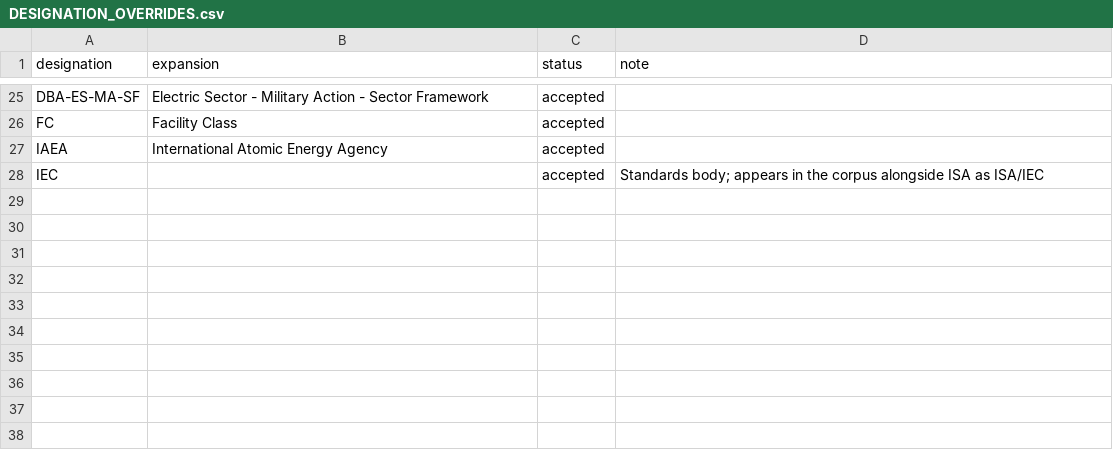
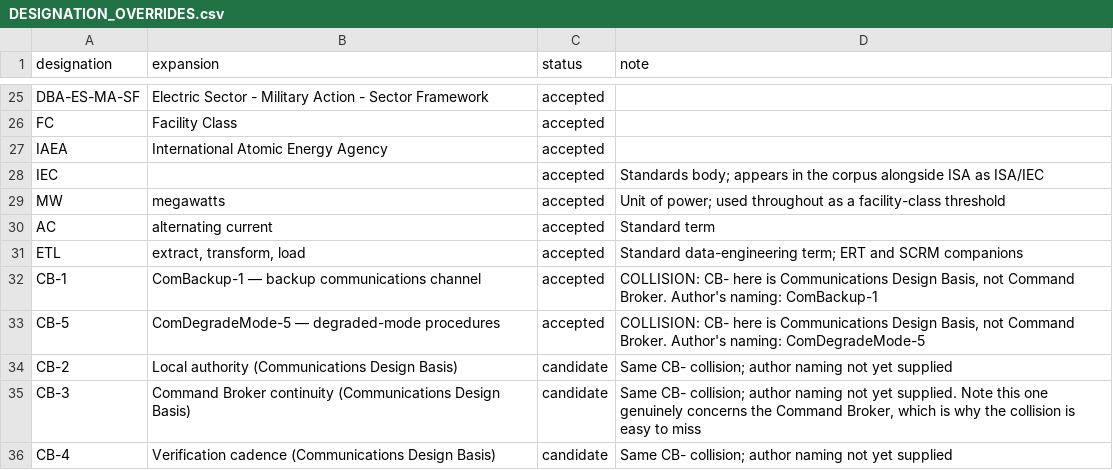
Before and after one commit to scubanuke/publications, a CSV file: DESIGNATION_OVERRIDES.csv, drawn as a sheet; only a part is shown, gaps mark what is left out.

```diff
--- a/DESIGNATION_OVERRIDES.csv
+++ b/DESIGNATION_OVERRIDES.csv
@@ -28 +28,9 @@ IAEA,International Atomic Energy Agency,accepted,
 IEC,,accepted,Standards body; appears in the corpus alongside ISA as ISA/IEC
+MW,megawatts,accepted,Unit of power; used throughout as a facility-class threshold
+AC,alternating current,accepted,Standard term
+ETL,"extract, transform, load",accepted,Standard data-engineering term; ERT and SCRM companions
+CB-1,ComBackup-1 — backup communications channel,accepted,"COLLISION: CB- here is Communications Design Basis, not Command Broker. Author's naming: ComBackup-1"
+CB-5,ComDegradeMode-5 — degraded-mode procedures,accepted,"COLLISION: CB- here is Communications Design Basis, not Command Broker. Author's naming: ComDegradeMode-5"
+CB-2,Local authority (Communications Design Basis),candidate,Same CB- collision; author naming not yet supplied
+CB-3,Command Broker continuity (Communications Design Basis),candidate,"Same CB- collision; author naming not yet supplied. Note this one genuinely concerns the Command Broker, which is why the collision is easy to miss"
+CB-4,Verification cadence (Communications Design Basis),candidate,Same CB- collision; author naming not yet supplied
```
Also changed, not shown: DESIGNATIONS.csv, 2 other files.
